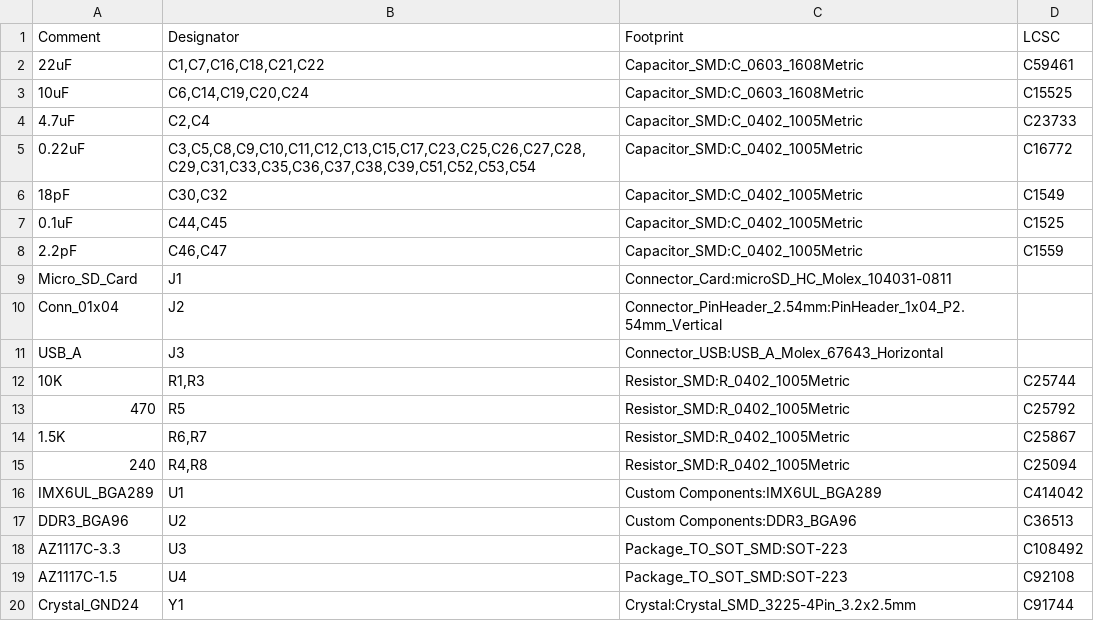
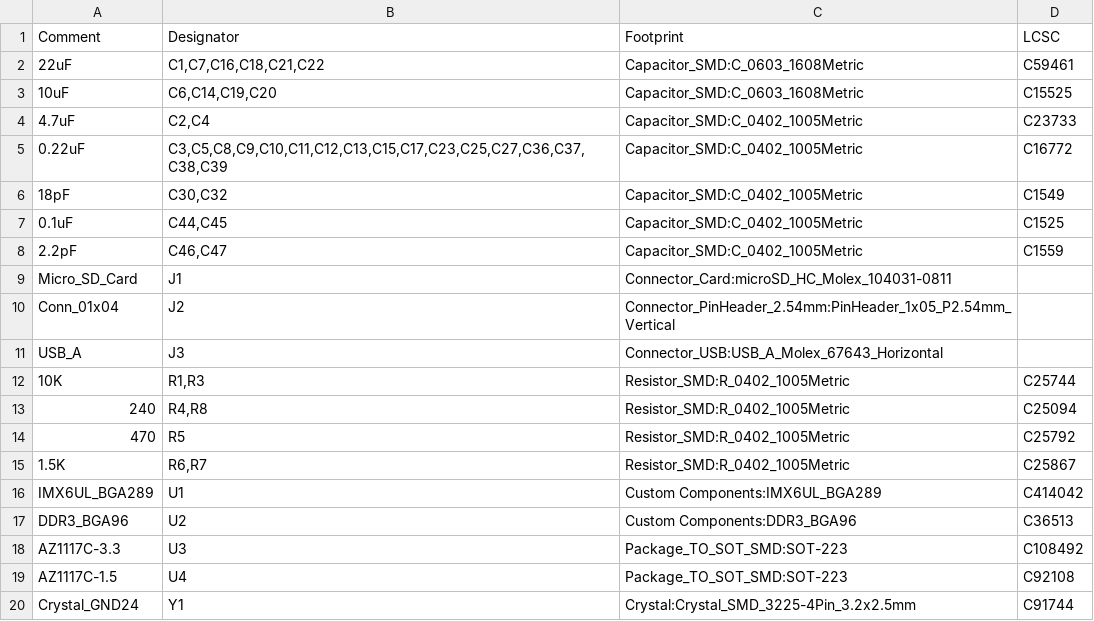
Before and after one commit to zachmorr/IMX6ULL-Dev-Board, a CSV file: Keychain.csv, drawn as a sheet.

```diff
--- a/Keychain.csv
+++ b/Keychain.csv
@@ -2,5 +2,5 @@ Comment,Designator,Footprint,LCSC
 "22uF","C1,C7,C16,C18,C21,C22","Capacitor_SMD:C_0603_1608Metric","C59461"
-"10uF","C6,C14,C19,C20,C24","Capacitor_SMD:C_0603_1608Metric","C15525"
+"10uF","C6,C14,C19,C20","Capacitor_SMD:C_0603_1608Metric","C15525"
 "4.7uF","C2,C4","Capacitor_SMD:C_0402_1005Metric","C23733"
-"0.22uF","C3,C5,C8,C9,C10,C11,C12,C13,C15,C17,C23,C25,C26,C27,C28,C29,C31,C33,C35,C36,C37,C38,C39,C51,C52,C53,C54","Capacitor_SMD:C_0402_1005Metric","C16772"
+"0.22uF","C3,C5,C8,C9,C10,C11,C12,C13,C15,C17,C23,C25,C27,C36,C37,C38,C39","Capacitor_SMD:C_0402_1005Metric","C16772"
 "18pF","C30,C32","Capacitor_SMD:C_0402_1005Metric","C1549"
@@ -9,8 +9,8 @@ Comment,Designator,Footprint,LCSC
 "Micro_SD_Card","J1","Connector_Card:microSD_HC_Molex_104031-0811",""
-"Conn_01x04","J2","Connector_PinHeader_2.54mm:PinHeader_1x04_P2.54mm_Vertical",""
+"Conn_01x04","J2","Connector_PinHeader_2.54mm:PinHeader_1x05_P2.54mm_Vertical",""
 "USB_A","J3","Connector_USB:USB_A_Molex_67643_Horizontal",""
 "10K","R1,R3","Resistor_SMD:R_0402_1005Metric","C25744"
+"240","R4,R8","Resistor_SMD:R_0402_1005Metric","C25094"
 "470","R5","Resistor_SMD:R_0402_1005Metric","C25792"
 "1.5K","R6,R7","Resistor_SMD:R_0402_1005Metric","C25867"
-"240","R4,R8","Resistor_SMD:R_0402_1005Metric","C25094"
 "IMX6UL_BGA289","U1","Custom Components:IMX6UL_BGA289"," C414042"
```
Also changed, not shown: 46 other files.
